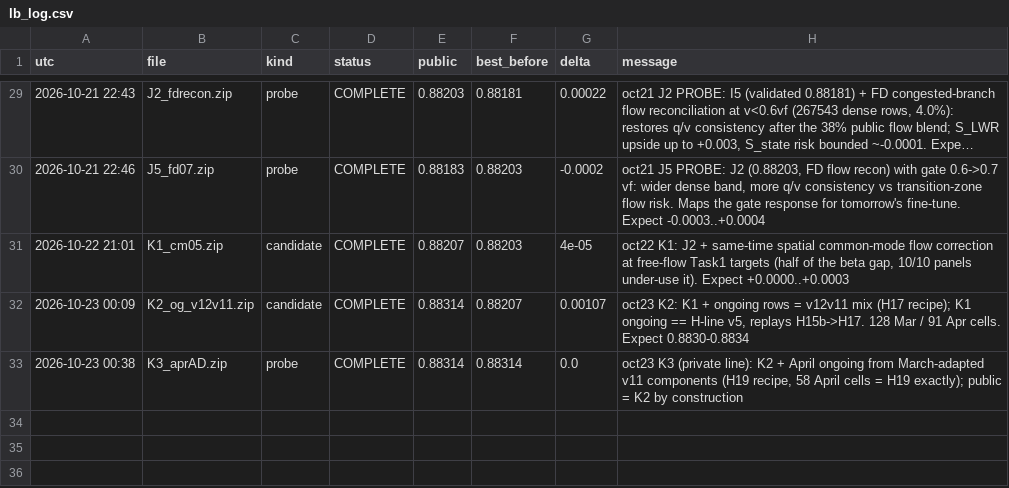
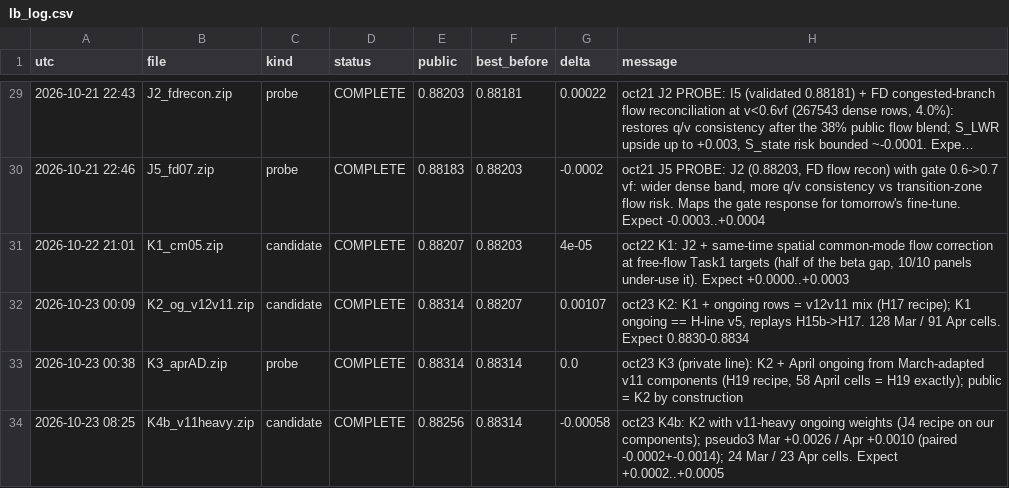
Before and after one commit to Hisernberg/kraggle-3-in-one, a CSV file: trafficflow/docs/lb_log.csv, drawn as a sheet; only a part is shown, gaps mark what is left out; long unchanged cells end in …; the diff names each change by its address in the sheet, - before the commit and + after, or states it on an @@ line.

```diff
--- a/trafficflow/docs/lb_log.csv
+++ b/trafficflow/docs/lb_log.csv
+row 34: 2026-10-23 08:25 | K4b_v11heavy.zip | candidate | COMPLETE | 0.88256 | 0.88314 | -0.00058 | oct23 K4b: K2 with v11-heavy ongoing weights (J4 recipe on our components); pseudo3 Mar +0.0026 / Apr +0.0010 (paired -0.0002+-0.0014); 24 Mar / 23 Apr cells. Expect +0.0002..+0.0005
```
Also changed, not shown: 3 other files.
